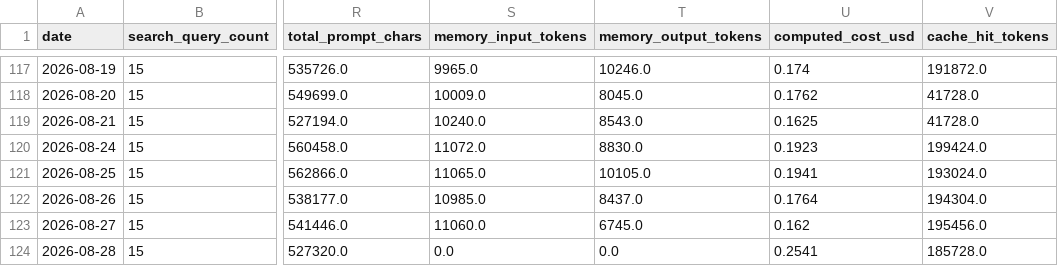
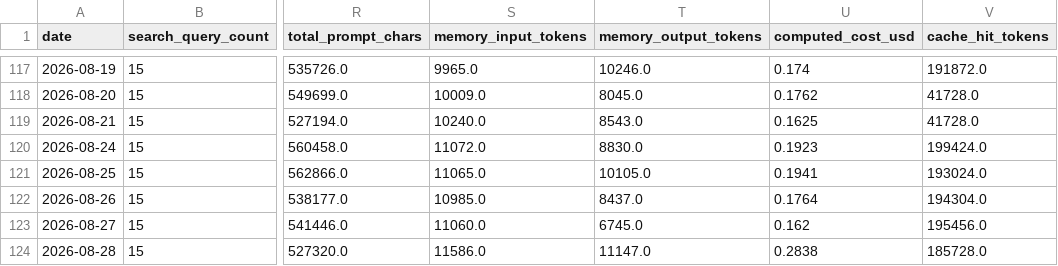
Before and after one commit to marcuslai1/market-dashboard, a CSV file: data/pipeline_stats.csv, drawn as a sheet; only a part is shown, gaps mark what is left out; the diff names each change by its address in the sheet, - before the commit and + after, or states it on an @@ line.

```diff
--- a/data/pipeline_stats.csv
+++ b/data/pipeline_stats.csv
-S124 (memory_input_tokens): 0.0
+S124 (memory_input_tokens): 11586.0
-T124 (memory_output_tokens): 0.0
+T124 (memory_output_tokens): 11147.0
-U124 (computed_cost_usd): 0.2541
+U124 (computed_cost_usd): 0.2838
```
Also changed, not shown: 4 other files.
